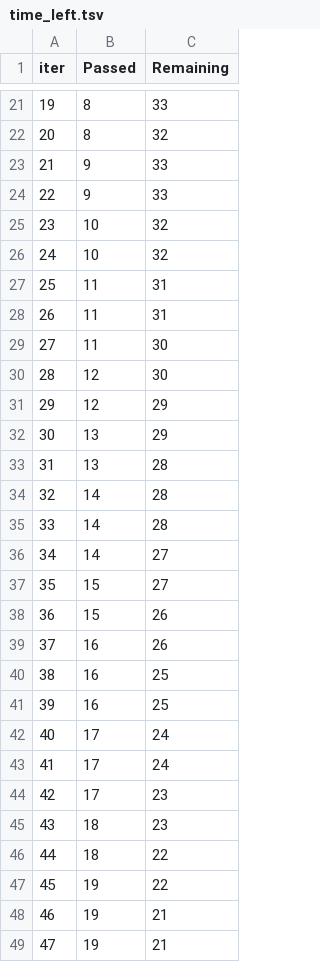
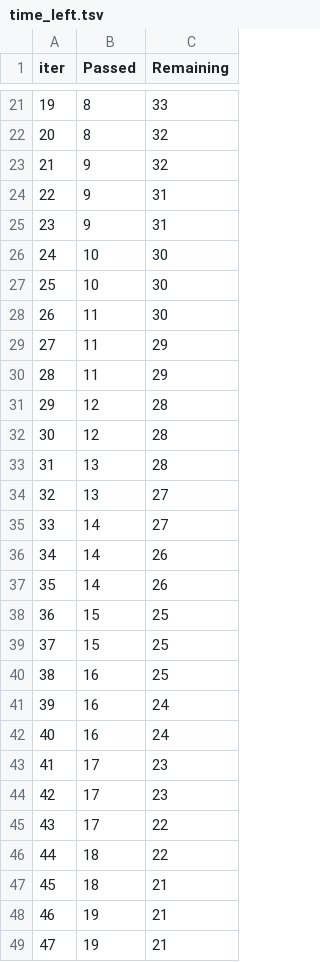
Before and after one commit to ArchanaSawant123/MLProjects, a TSV file: catboost_info/time_left.tsv, drawn as a sheet; only a part is shown, gaps mark what is left out; removed rows and columns are numbered as before the commit, all else as after; the diff covers the shown part only; the diff names each change by its address in the sheet, - before the commit and + after, or states it on an @@ line.

```diff
--- a/catboost_info/time_left.tsv
+++ b/catboost_info/time_left.tsv
@@ column A (iter) renumbered between rows 11 and 74 @@
-C23 (Remaining): 33
+C23 (Remaining): 32
-C24 (Remaining): 33
+C24 (Remaining): 31
+row 25: 23 | 9 | 31
-C26:C27 (Remaining): 32
+C26:C27 (Remaining): 30
-row 27: 25 | 11 | 31
-row 28: 26 | 11 | 31
+row 29: 27 | 11 | 29
+row 30: 28 | 11 | 29
-C31 (Remaining): 30
+C31 (Remaining): 28
-C32 (Remaining): 29
+C32 (Remaining): 28
-row 32: 30 | 13 | 29
-row 34: 32 | 14 | 28
-row 35: 33 | 14 | 28
+row 34: 32 | 13 | 27
+row 36: 34 | 14 | 26
+row 37: 35 | 14 | 26
-C38 (Remaining): 27
+C38 (Remaining): 25
-C39 (Remaining): 26
+C39 (Remaining): 25
-row 39: 37 | 16 | 26
-C41 (Remaining): 25
+C41 (Remaining): 24
-B42 (Passed): 17
+B42 (Passed): 16
-row 43: 41 | 17 | 24
-B44 (Passed): 18
+B44 (Passed): 17
+row 45: 43 | 17 | 22
-row 47: 45 | 19 | 22
+row 47: 45 | 18 | 21
```
Also changed, not shown: 9 added rows, 9 removed rows and 21 edited cells elsewhere in this file, 11 other files.
